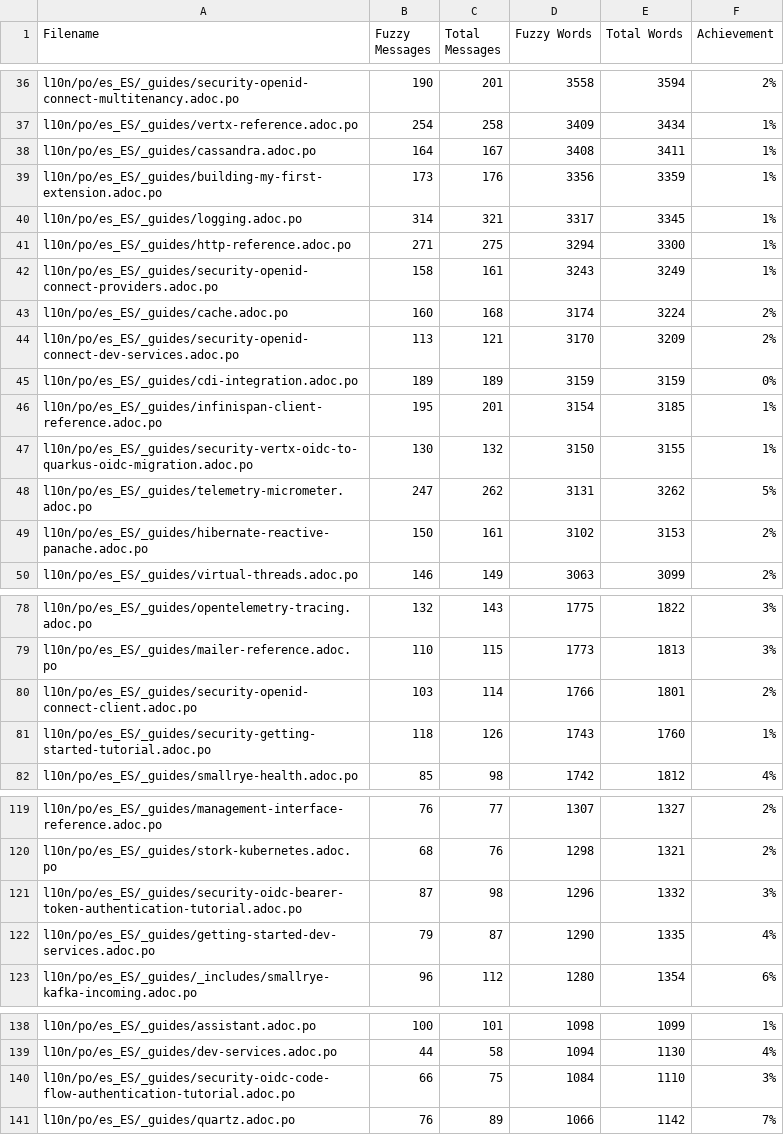
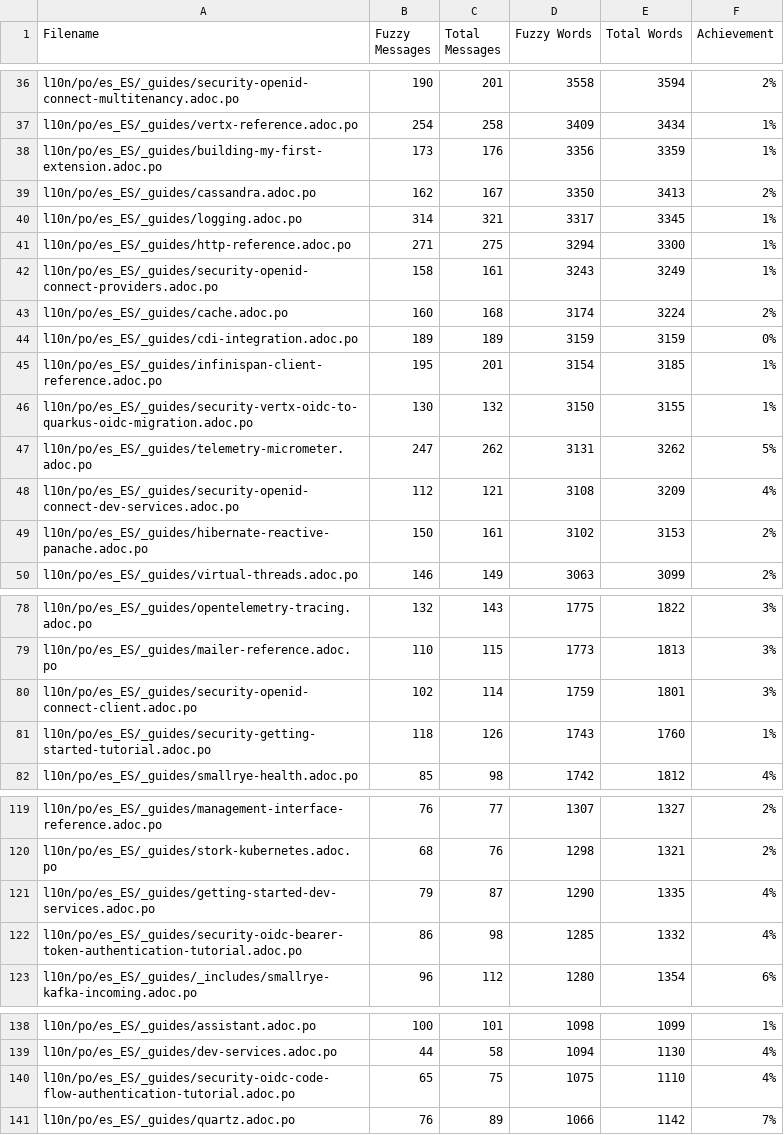
Before and after one commit to quarkusio/es.quarkus.io, a CSV file: l10n/stats/latest-guides-translation.csv, drawn as a sheet; only a part is shown, gaps mark what is left out; the diff covers the shown part only.

```diff
--- a/l10n/stats/latest-guides-translation.csv
+++ b/l10n/stats/latest-guides-translation.csv
@@ -37,4 +37,4 @@ l10n/po/es_ES/_guides/security-openid-connect-multitenancy.adoc.po, 190, 201, 35
 l10n/po/es_ES/_guides/vertx-reference.adoc.po, 254, 258, 3409, 3434, 1%
-l10n/po/es_ES/_guides/cassandra.adoc.po, 164, 167, 3408, 3411, 1%
 l10n/po/es_ES/_guides/building-my-first-extension.adoc.po, 173, 176, 3356, 3359, 1%
+l10n/po/es_ES/_guides/cassandra.adoc.po, 162, 167, 3350, 3413, 2%
 l10n/po/es_ES/_guides/logging.adoc.po, 314, 321, 3317, 3345, 1%
@@ -43,3 +43,2 @@ l10n/po/es_ES/_guides/security-openid-connect-providers.adoc.po, 158, 161, 3243,
 l10n/po/es_ES/_guides/cache.adoc.po, 160, 168, 3174, 3224, 2%
-l10n/po/es_ES/_guides/security-openid-connect-dev-services.adoc.po, 113, 121, 3170, 3209, 2%
 l10n/po/es_ES/_guides/cdi-integration.adoc.po, 189, 189, 3159, 3159, 0%
@@ -48,2 +47,3 @@ l10n/po/es_ES/_guides/security-vertx-oidc-to-quarkus-oidc-migration.adoc.po, 130
 l10n/po/es_ES/_guides/telemetry-micrometer.adoc.po, 247, 262, 3131, 3262, 5%
+l10n/po/es_ES/_guides/security-openid-connect-dev-services.adoc.po, 112, 121, 3108, 3209, 4%
 l10n/po/es_ES/_guides/hibernate-reactive-panache.adoc.po, 150, 161, 3102, 3153, 2%
@@ -79,3 +79,3 @@ l10n/po/es_ES/_guides/opentelemetry-tracing.adoc.po, 132, 143, 1775, 1822, 3%
 l10n/po/es_ES/_guides/mailer-reference.adoc.po, 110, 115, 1773, 1813, 3%
-l10n/po/es_ES/_guides/security-openid-connect-client.adoc.po, 103, 114, 1766, 1801, 2%
+l10n/po/es_ES/_guides/security-openid-connect-client.adoc.po, 102, 114, 1759, 1801, 3%
 l10n/po/es_ES/_guides/security-getting-started-tutorial.adoc.po, 118, 126, 1743, 1760, 1%
@@ -120,4 +120,4 @@ l10n/po/es_ES/_guides/management-interface-reference.adoc.po, 76, 77, 1307, 1327
 l10n/po/es_ES/_guides/stork-kubernetes.adoc.po, 68, 76, 1298, 1321, 2%
-l10n/po/es_ES/_guides/security-oidc-bearer-token-authentication-tutorial.adoc.po, 87, 98, 1296, 1332, 3%
 l10n/po/es_ES/_guides/getting-started-dev-services.adoc.po, 79, 87, 1290, 1335, 4%
+l10n/po/es_ES/_guides/security-oidc-bearer-token-authentication-tutorial.adoc.po, 86, 98, 1285, 1332, 4%
 l10n/po/es_ES/_guides/_includes/smallrye-kafka-incoming.adoc.po, 96, 112, 1280, 1354, 6%
@@ -139,3 +139,3 @@ l10n/po/es_ES/_guides/assistant.adoc.po, 100, 101, 1098, 1099, 1%
 l10n/po/es_ES/_guides/dev-services.adoc.po, 44, 58, 1094, 1130, 4%
-l10n/po/es_ES/_guides/security-oidc-code-flow-authentication-tutorial.adoc.po, 66, 75, 1084, 1110, 3%
+l10n/po/es_ES/_guides/security-oidc-code-flow-authentication-tutorial.adoc.po, 65, 75, 1075, 1110, 4%
 l10n/po/es_ES/_guides/quartz.adoc.po, 76, 89, 1066, 1142, 7%
```
Also changed, not shown: 2 edited cells elsewhere in this file, l10n/stats/main-guides-translation.csv, l10n/stats/misc-translation.csv, 1 other file.
